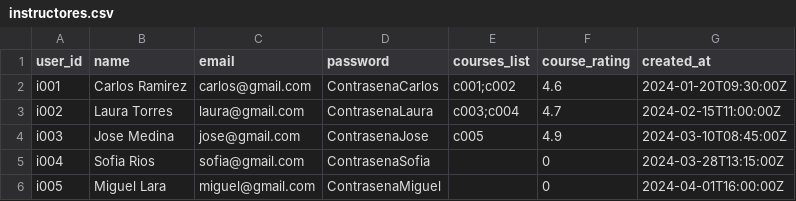
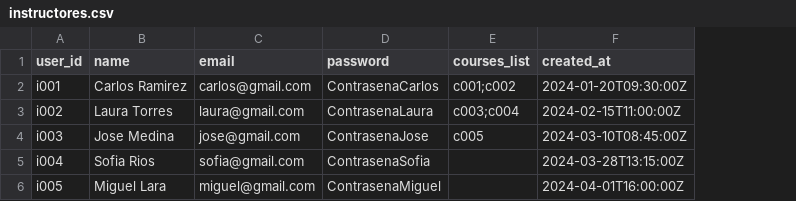
Before and after one commit to jpdelmuro/Proyecto-BNR, a CSV file: Mongo/csv/instructores.csv, drawn as a sheet; the diff names each change by its address in the sheet, - before the commit and + after, or states it on an @@ line.

Commit message:
se quitó el rating de profesores

```diff
--- a/Mongo/csv/instructores.csv
+++ b/Mongo/csv/instructores.csv
-column F (course_rating), rows 2-6: 4.6 | 4.7 | 4.9 | 0 | 0
```
Also changed, not shown: 3 other files.
